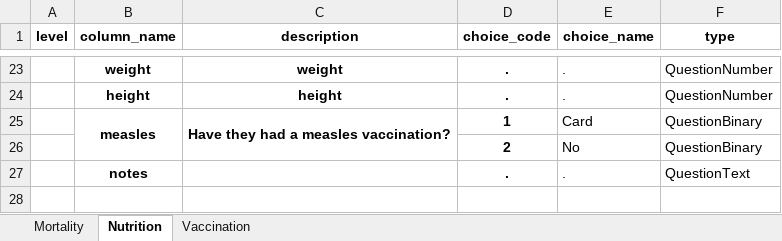
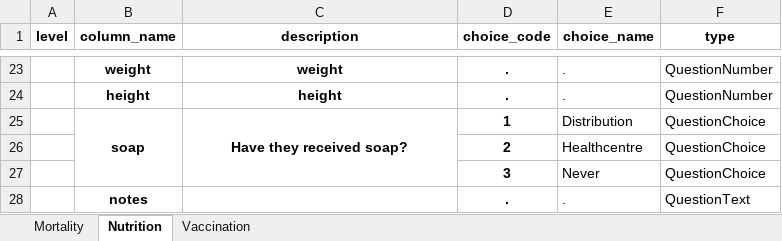
Before and after one commit to R4EPI/sitrep, an Excel workbook: inst/extdata/MSF-survey-dict.xlsx, sheet Nutrition, drawn as a sheet; only a part is shown, gaps mark what is left out; values as stored, in another font and other column widths than the file's, no borders; removed rows and columns are numbered as before the commit, all else as after; the diff names each change by its address in the sheet, - before the commit and + after, or states it on an @@ line.

Commit message:
updating nutrition dictionary

```diff
--- a/inst/extdata/MSF-survey-dict.xlsx (sheet Nutrition)
+++ b/inst/extdata/MSF-survey-dict.xlsx (sheet Nutrition)
-row 25:  | measles | Have they had a measles vaccination? | 1 | Card | QuestionBinary
-row 26:  |  |  | 2 | No | QuestionBinary
+row 25:  | soap | Have they received soap? | 1 | Distribution | QuestionChoice
+row 26:  |  |  | 2 | Healthcentre | QuestionChoice
+row 27:  |  |  | 3 | Never | QuestionChoice
```
